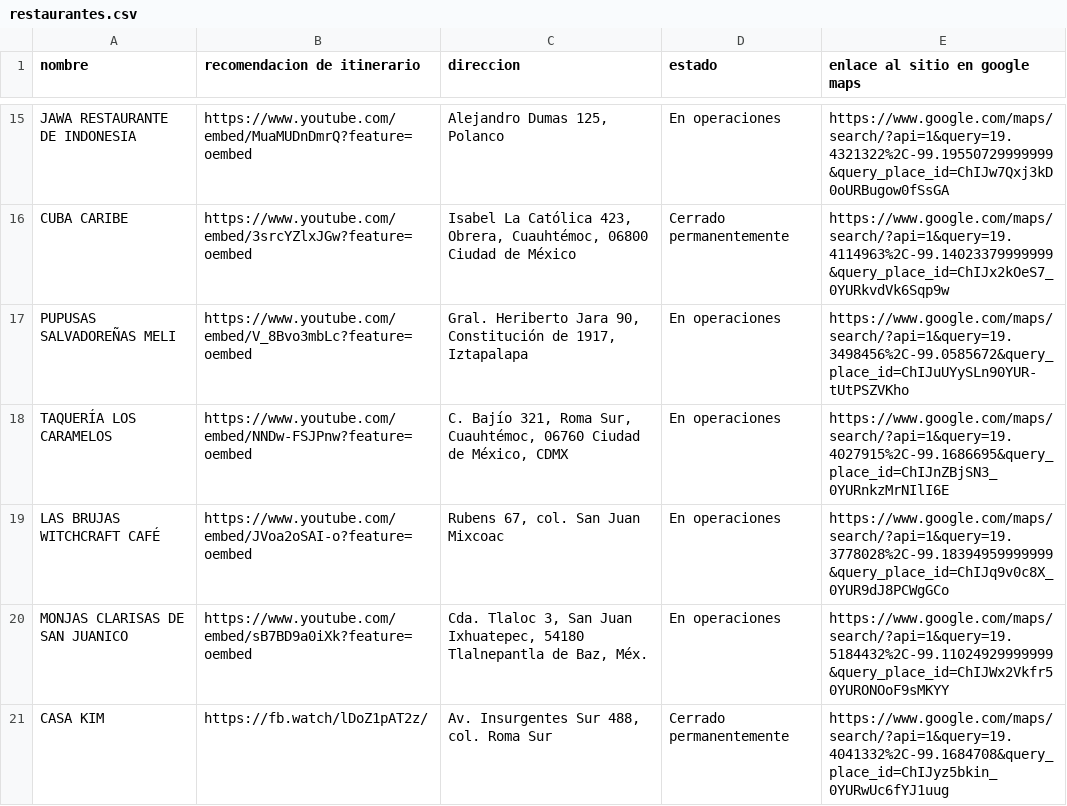
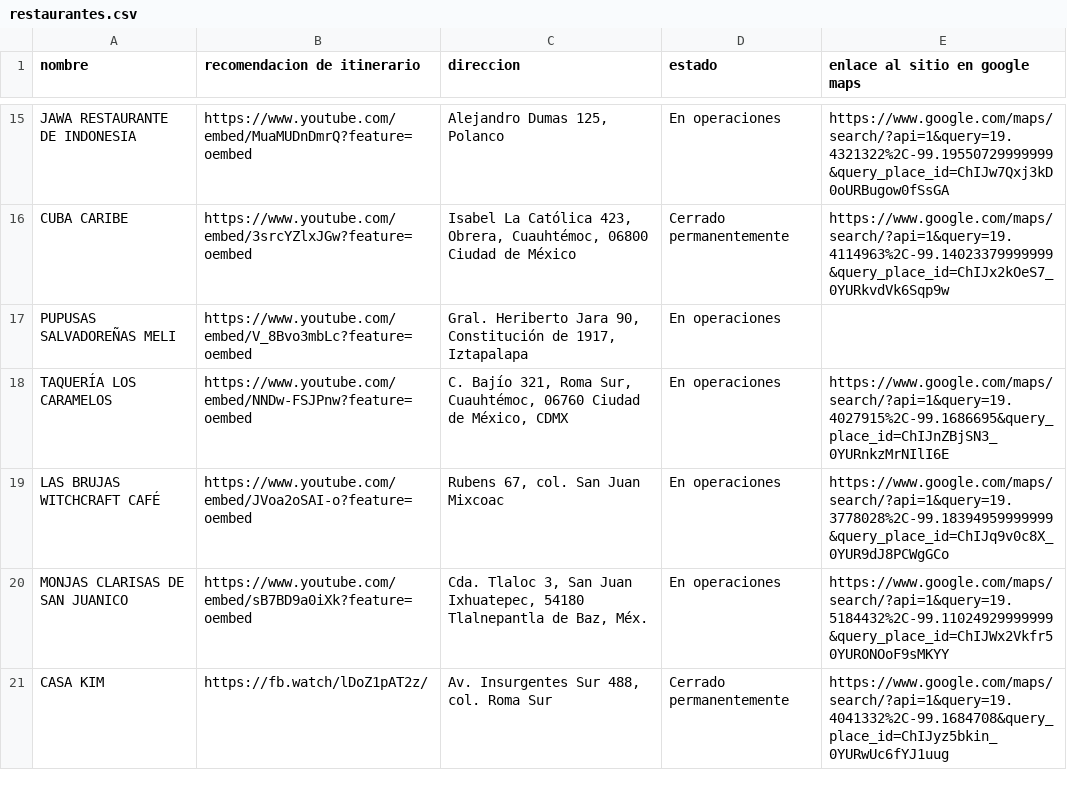
Before and after one commit to silurio/itinerario, a CSV file: assets/restaurantes.csv, drawn as a sheet; only a part is shown, gaps mark what is left out; the diff covers the shown part only.

```diff
--- a/assets/restaurantes.csv
+++ b/assets/restaurantes.csv
@@ -16,3 +16,3 @@ JAWA RESTAURANTE DE INDONESIA,https://www.youtube.com/embed/MuaMUDnDmrQ?feature=
 CUBA CARIBE,https://www.youtube.com/embed/3srcYZlxJGw?feature=oembed,"Isabel La Católica 423, Obrera, Cuauhtémoc, 06800 Ciudad de México",Cerrado permanentemente,https://www.google.com/maps/search/?api=1&query=19.4114963%2C-99.14023379999999&query_place_id=ChIJx2kOeS7_0YURkvdVk6Sqp9w
-PUPUSAS SALVADOREÑAS MELI,https://www.youtube.com/embed/V_8Bvo3mbLc?feature=oembed,"Gral. Heriberto Jara 90, Constitución de 1917, Iztapalapa",En operaciones,https://www.google.com/maps/search/?api=1&query=19.3498456%2C-99.0585672&query_place_id=ChIJuUYySLn90YUR-tUtPSZVKho
+PUPUSAS SALVADOREÑAS MELI,https://www.youtube.com/embed/V_8Bvo3mbLc?feature=oembed,"Gral. Heriberto Jara 90, Constitución de 1917, Iztapalapa",En operaciones,
 TAQUERÍA LOS CARAMELOS,https://www.youtube.com/embed/NNDw-FSJPnw?feature=oembed,"C. Bajío 321, Roma Sur, Cuauhtémoc, 06760 Ciudad de México, CDMX",En operaciones,https://www.google.com/maps/search/?api=1&query=19.4027915%2C-99.1686695&query_place_id=ChIJnZBjSN3_0YURnkzMrNIlI6E
```
Also changed, not shown: 13 added rows and 17 edited cells elsewhere in this file, 3 other files.
